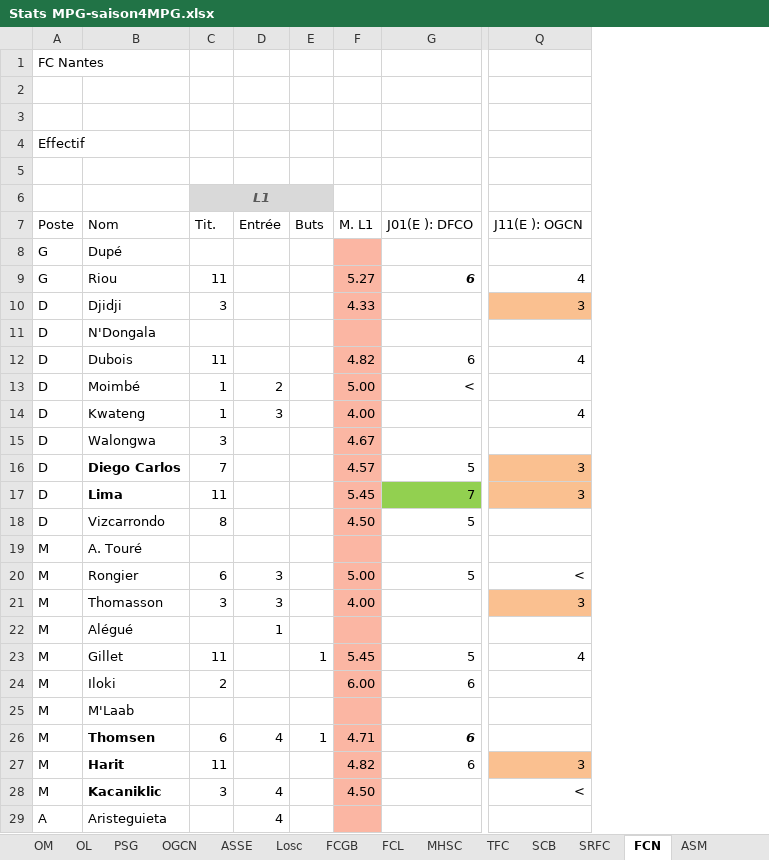
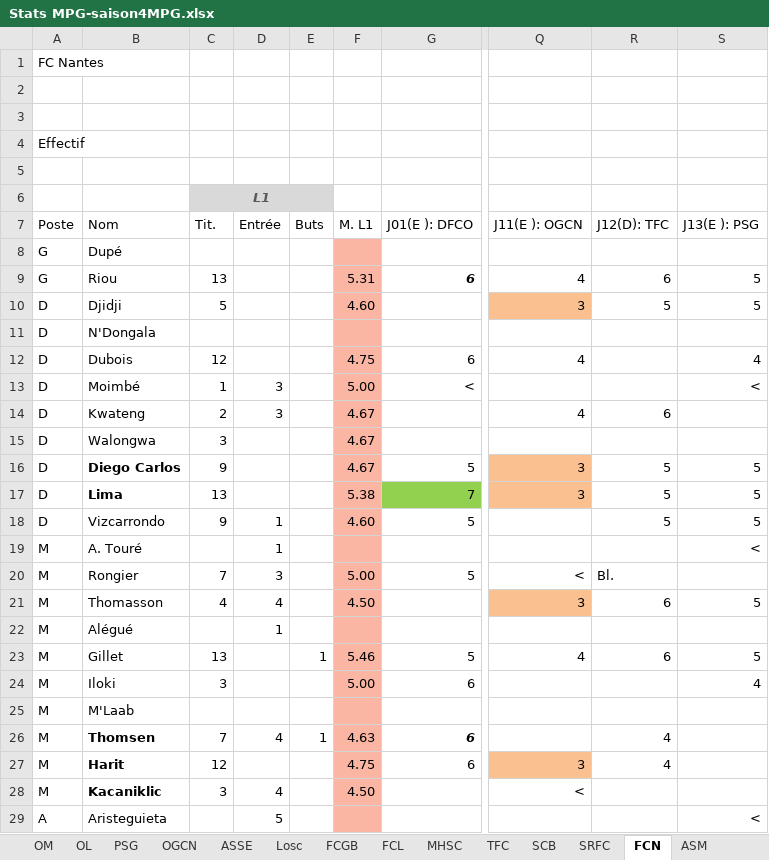
Before and after one commit to hdurix/mpg, an Excel workbook: Stats MPG-saison4MPG.xlsx, sheet FCN, drawn as a sheet; only a part is shown, gaps mark what is left out; values as stored, in another font and other column widths than the file's, no borders; the diff covers the shown part only; the diff names each change by its address in the sheet, - before the commit and + after, or states it on an @@ line.

```diff
--- a/Stats MPG-saison4MPG.xlsx (sheet FCN)
+++ b/Stats MPG-saison4MPG.xlsx (sheet FCN)
+column R (J12(D): TFC), rows 9-27: 6 | 5 |  |  |  | 6 |  | 5 | 5 | 5 |  | Bl. | 6 |  | 6 |  |  | 4 | 4
+column S (J13(E ): PSG), rows 9-29: 5 | 5 |  | 4 | < |  |  | 5 | 5 | 5 | < |  | 5 |  | 5 | 4 |  |  |  |  | <
-C9 (Tit.): 11
+C9 (Tit.): 13
-F9 (M. L1): 5.27
+F9 (M. L1): 5.31
-C10 (Tit.): 3
+C10 (Tit.): 5
-F10 (M. L1): 4.33
+F10 (M. L1): 4.60
-C12 (Tit.): 11
+C12 (Tit.): 12
-F12 (M. L1): 4.82
+F12 (M. L1): 4.75
-D13 (Entrée): 2
+D13 (Entrée): 3
-C14 (Tit.): 1
+C14 (Tit.): 2
-F14 (M. L1): 4.00
+F14 (M. L1): 4.67
-C16 (Tit.): 7
+C16 (Tit.): 9
-F16 (M. L1): 4.57
+F16 (M. L1): 4.67
-C17 (Tit.): 11
+C17 (Tit.): 13
-F17 (M. L1): 5.45
+F17 (M. L1): 5.38
-C18 (Tit.): 8
+C18 (Tit.): 9
-D18:D19 (Entrée): (empty)
+D18:D19 (Entrée): 1
-F18 (M. L1): 4.50
+F18 (M. L1): 4.60
-C20 (Tit.): 6
+C20 (Tit.): 7
-C21 (Tit.): 3
+C21 (Tit.): 4
-D21 (Entrée): 3
+D21 (Entrée): 4
-F21 (M. L1): 4.00
+F21 (M. L1): 4.50
-C23 (Tit.): 11
+C23 (Tit.): 13
-F23 (M. L1): 5.45
+F23 (M. L1): 5.46
-C24 (Tit.): 2
+C24 (Tit.): 3
-F24 (M. L1): 6.00
+F24 (M. L1): 5.00
-C26 (Tit.): 6
+C26 (Tit.): 7
-F26 (M. L1): 4.71
+F26 (M. L1): 4.63
-C27 (Tit.): 11
+C27 (Tit.): 12
-F27 (M. L1): 4.82
+F27 (M. L1): 4.75
-D29 (Entrée): 4
+D29 (Entrée): 5
```
Also changed, not shown: 1 removed row and 8 edited cells elsewhere in this sheet, sheet PSG, sheet ASNL, sheet OM, sheet TFC, sheet SCB, sheet FCM, 13 more sheets, formulas that keep their value, MPG-en.xlsm, MPG.xlsm, 1 other file.
